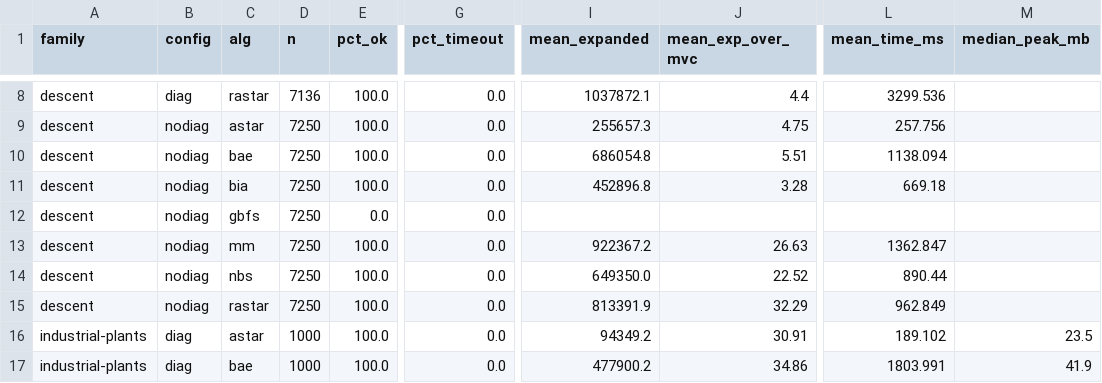
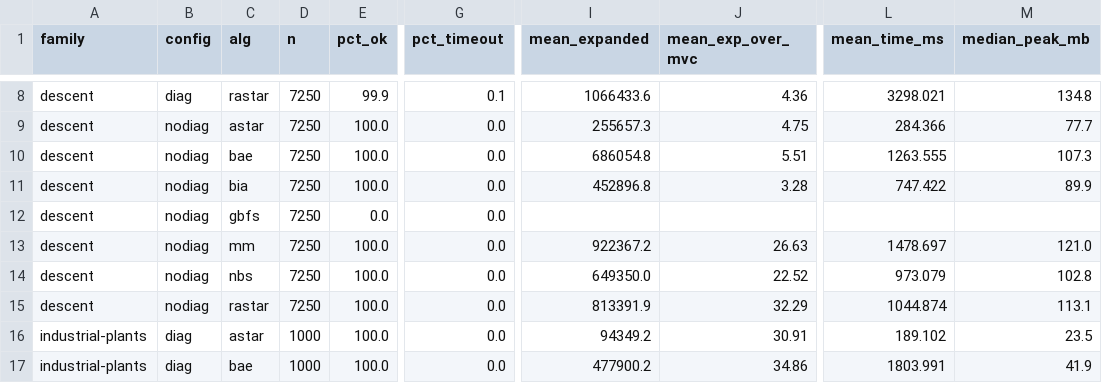
Before and after one commit to shpigelgi/final-project-voxel-bidirectional-search, a CSV file: deliverables/results/cluster/summary.csv, drawn as a sheet; only a part is shown, gaps mark what is left out; the diff covers the shown part only; the diff names each change by its address in the sheet, - before the commit and + after, or states it on an @@ line.

Commit message:
results: descent re-run with memory + chunking (level16-diag fixed)
- descent re-run on the peak_mb binary via instance-chunking: all maps complete
  (level16-diag now finishes as 5x50 chunks), 0 failures, and descent now carries
  median_peak_mb (MM diag ~252 MB vs A* ~88 -- the memory-hog story holds and
  scales on the big maps).
- summary.csv / combined_long.csv regenerated for all 3 families with memory.
- plot_results.py: add fig_memory (axis C); regenerate figures incl. memory.pdf.
- RESULTS.md: final numbers, descent memory table, level16 note.

```diff
--- a/deliverables/results/cluster/summary.csv
+++ b/deliverables/results/cluster/summary.csv
-D8 (n): 7136
+D8 (n): 7250
-E8 (pct_ok): 100.0
+E8 (pct_ok): 99.9
-G8 (pct_timeout): 0.0
+G8 (pct_timeout): 0.1
-I8 (mean_expanded): 1037872.1
+I8 (mean_expanded): 1066433.6
-J8 (mean_exp_over_mvc): 4.4
+J8 (mean_exp_over_mvc): 4.36
-L8 (mean_time_ms): 3299.536
+L8 (mean_time_ms): 3298.021
-M8 (median_peak_mb): (empty)
+M8 (median_peak_mb): 134.8
-L9 (mean_time_ms): 257.756
+L9 (mean_time_ms): 284.366
-M9 (median_peak_mb): (empty)
+M9 (median_peak_mb): 77.7
-L10 (mean_time_ms): 1138.094
+L10 (mean_time_ms): 1263.555
-M10 (median_peak_mb): (empty)
+M10 (median_peak_mb): 107.3
-L11 (mean_time_ms): 669.18
+L11 (mean_time_ms): 747.422
-M11 (median_peak_mb): (empty)
+M11 (median_peak_mb): 89.9
-L13 (mean_time_ms): 1362.847
+L13 (mean_time_ms): 1478.697
-M13 (median_peak_mb): (empty)
+M13 (median_peak_mb): 121.0
-L14 (mean_time_ms): 890.44
+L14 (mean_time_ms): 973.079
-M14 (median_peak_mb): (empty)
+M14 (median_peak_mb): 102.8
-L15 (mean_time_ms): 962.849
+L15 (mean_time_ms): 1044.874
-M15 (median_peak_mb): (empty)
+M15 (median_peak_mb): 113.1
```
Also changed, not shown: 30 edited cells elsewhere in this file, 9 other files.
